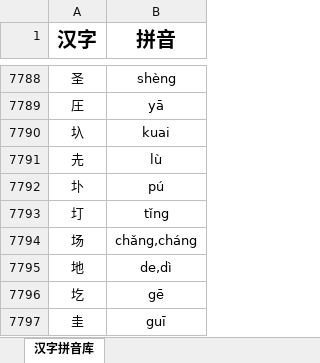
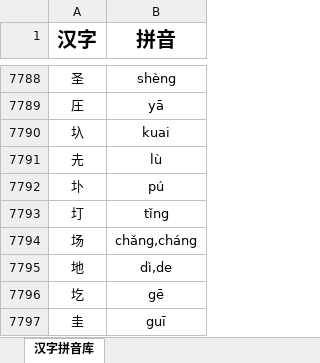
Before and after one commit to Andykjb6/Quick-Rubik-Cube-PPT-Plugin, an Excel workbook: 汉字字典/汉字拼音信息库.xlsx, sheet 汉字拼音库, drawn as a sheet; only a part is shown, gaps mark what is left out; values as stored, in another font and other column widths than the file's, no borders; the diff names each change by its address in the sheet, - before the commit and + after, or states it on an @@ line.

```diff
--- a/汉字字典/汉字拼音信息库.xlsx (sheet 汉字拼音库)
+++ b/汉字字典/汉字拼音信息库.xlsx (sheet 汉字拼音库)
-B7795 (拼音): de,dì
+B7795 (拼音): dì,de
```
Also changed, not shown: 2 other files.
